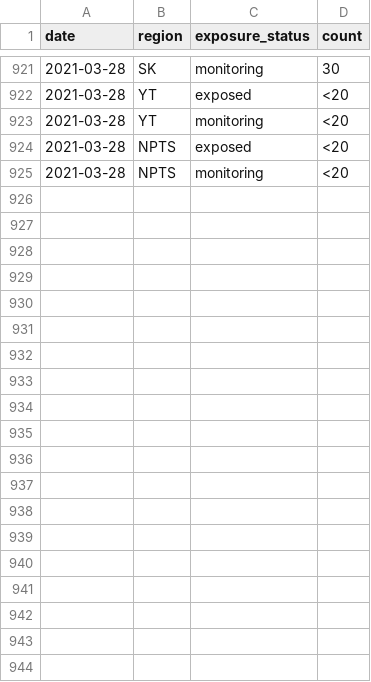
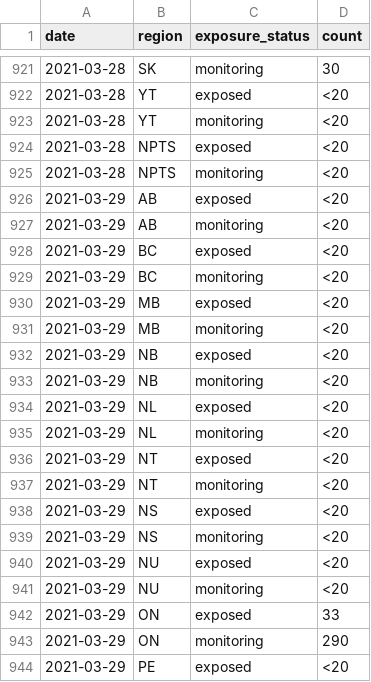
Before and after one commit to cds-snc/covid-alert-data, a CSV file: csv/daily-journalier/otk_pt_es.daily-journalier.csv, drawn as a sheet; only a part is shown, gaps mark what is left out; the diff covers the shown part only; the diff names each change by its address in the sheet, - before the commit and + after, or states it on an @@ line.

Commit message:
manually ran daily update

```diff
--- a/csv/daily-journalier/otk_pt_es.daily-journalier.csv
+++ b/csv/daily-journalier/otk_pt_es.daily-journalier.csv
+row 926: 2021-03-29 | AB | exposed | <20
+row 927: 2021-03-29 | AB | monitoring | <20
+row 928: 2021-03-29 | BC | exposed | <20
+row 929: 2021-03-29 | BC | monitoring | <20
+row 930: 2021-03-29 | MB | exposed | <20
+row 931: 2021-03-29 | MB | monitoring | <20
+row 932: 2021-03-29 | NB | exposed | <20
+row 933: 2021-03-29 | NB | monitoring | <20
+row 934: 2021-03-29 | NL | exposed | <20
+row 935: 2021-03-29 | NL | monitoring | <20
+row 936: 2021-03-29 | NT | exposed | <20
+row 937: 2021-03-29 | NT | monitoring | <20
+row 938: 2021-03-29 | NS | exposed | <20
+row 939: 2021-03-29 | NS | monitoring | <20
+row 940: 2021-03-29 | NU | exposed | <20
+row 941: 2021-03-29 | NU | monitoring | <20
+row 942: 2021-03-29 | ON | exposed | 33
+row 943: 2021-03-29 | ON | monitoring | 290
+row 944: 2021-03-29 | PE | exposed | <20
```
Also changed, not shown: 9 added rows and 3 edited cells elsewhere in this file, csv/daily-journalier/exposed_pt_es.daily-journalier.csv, csv/daily-journalier/exposed_pt_os.daily-journalier.csv, 43 other files.
